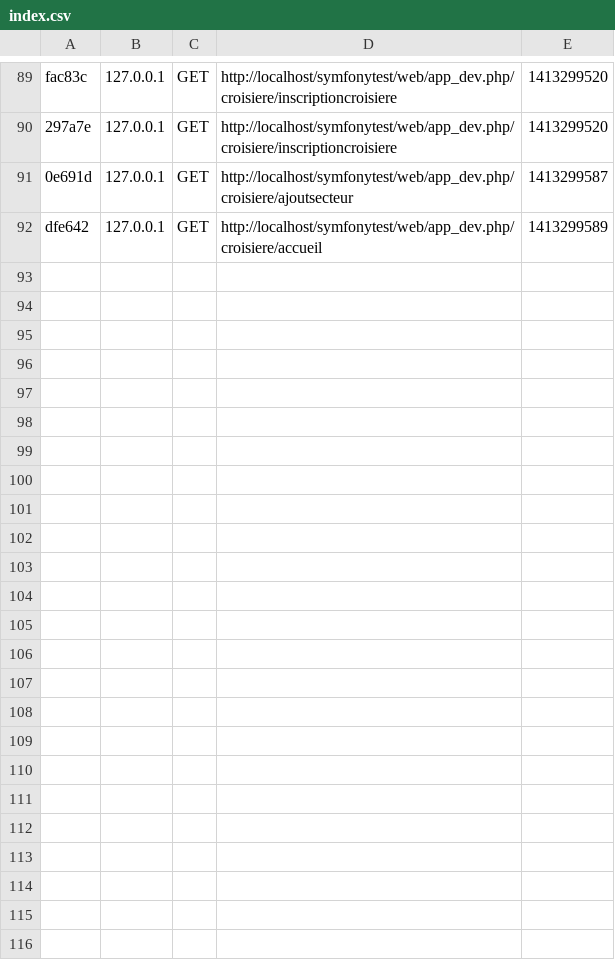
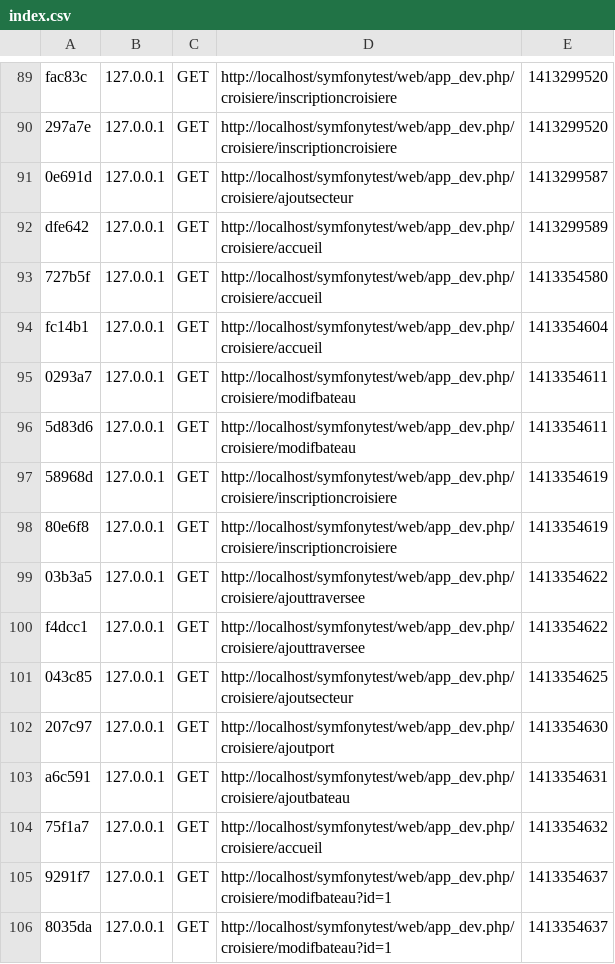
Before and after one commit to gandariel/CroisierePpe, a CSV file: app/cache/dev/profiler/index.csv, drawn as a sheet; only a part is shown, gaps mark what is left out.

```diff
--- a/app/cache/dev/profiler/index.csv
+++ b/app/cache/dev/profiler/index.csv
@@ -92 +92,15 @@ fac83c,127.0.0.1,GET,http://localhost/symfonytest/web/app_dev.php/croisiere/insc
 dfe642,127.0.0.1,GET,http://localhost/symfonytest/web/app_dev.php/croisiere/accueil,1413299589,
+727b5f,127.0.0.1,GET,http://localhost/symfonytest/web/app_dev.php/croisiere/accueil,1413354580,
+fc14b1,127.0.0.1,GET,http://localhost/symfonytest/web/app_dev.php/croisiere/accueil,1413354604,
+0293a7,127.0.0.1,GET,http://localhost/symfonytest/web/app_dev.php/croisiere/modifbateau,1413354611,
+5d83d6,127.0.0.1,GET,http://localhost/symfonytest/web/app_dev.php/croisiere/modifbateau,1413354611,
+58968d,127.0.0.1,GET,http://localhost/symfonytest/web/app_dev.php/croisiere/inscriptioncroisiere,1413354619,
+80e6f8,127.0.0.1,GET,http://localhost/symfonytest/web/app_dev.php/croisiere/inscriptioncroisiere,1413354619,
+03b3a5,127.0.0.1,GET,http://localhost/symfonytest/web/app_dev.php/croisiere/ajouttraversee,1413354622,
+f4dcc1,127.0.0.1,GET,http://localhost/symfonytest/web/app_dev.php/croisiere/ajouttraversee,1413354622,
+043c85,127.0.0.1,GET,http://localhost/symfonytest/web/app_dev.php/croisiere/ajoutsecteur,1413354625,
+207c97,127.0.0.1,GET,http://localhost/symfonytest/web/app_dev.php/croisiere/ajoutport,1413354630,
+a6c591,127.0.0.1,GET,http://localhost/symfonytest/web/app_dev.php/croisiere/ajoutbateau,1413354631,
+75f1a7,127.0.0.1,GET,http://localhost/symfonytest/web/app_dev.php/croisiere/accueil,1413354632,
+9291f7,127.0.0.1,GET,http://localhost/symfonytest/web/app_dev.php/croisiere/modifbateau?id=1,1413354637,
+8035da,127.0.0.1,GET,http://localhost/symfonytest/web/app_dev.php/croisiere/modifbateau?id=1,1413354637,
```
Also changed, not shown: 2 other files.
